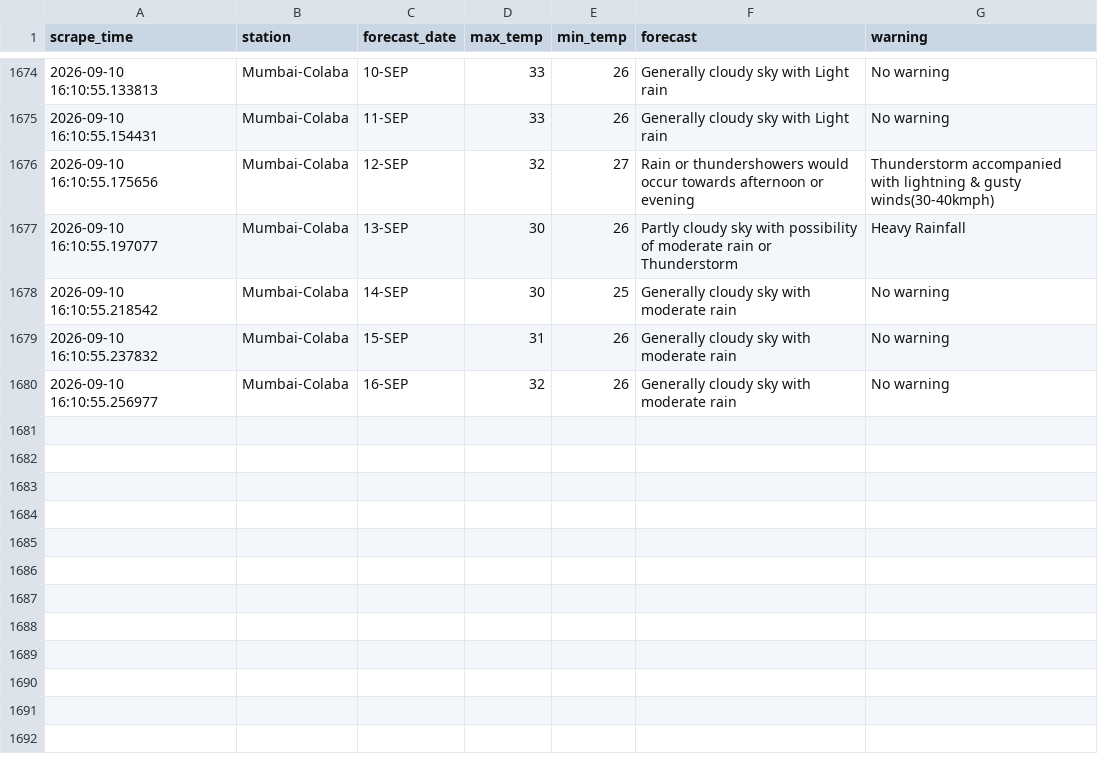
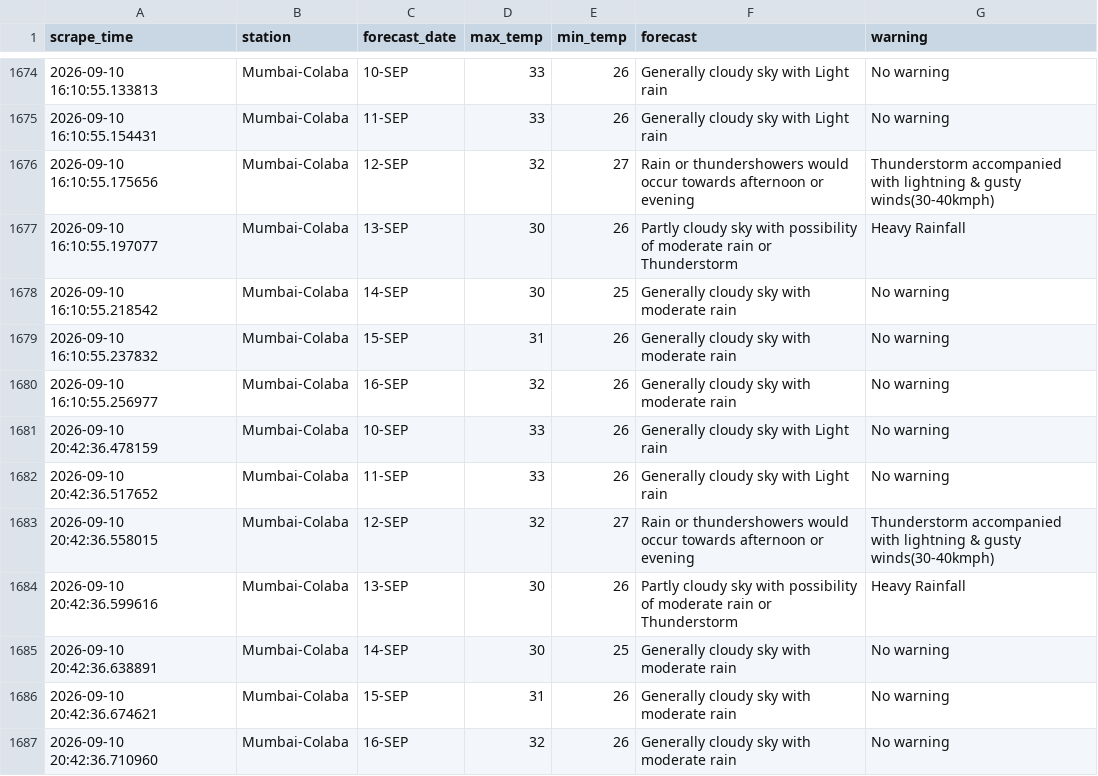
Before and after one commit to Suhanikhanna26/Imd-forecast-scraper, a CSV file: data/imd_forecast.csv, drawn as a sheet; only a part is shown, gaps mark what is left out; the diff names each change by its address in the sheet, - before the commit and + after, or states it on an @@ line.

```diff
--- a/data/imd_forecast.csv
+++ b/data/imd_forecast.csv
+row 1681: 2026-09-10 20:42:36.478159 | Mumbai-Colaba | 10-SEP | 33 | 26 | Generally cloudy sky with Light rain | No warning
+row 1682: 2026-09-10 20:42:36.517652 | Mumbai-Colaba | 11-SEP | 33 | 26 | Generally cloudy sky with Light rain | No warning
+row 1683: 2026-09-10 20:42:36.558015 | Mumbai-Colaba | 12-SEP | 32 | 27 | Rain or thundershowers would occur towards afternoon or evening | Thunderstorm accompanied with lightning & gusty winds(30-40kmph)
+row 1684: 2026-09-10 20:42:36.599616 | Mumbai-Colaba | 13-SEP | 30 | 26 | Partly cloudy sky with possibility of moderate rain or Thunderstorm | Heavy Rainfall
+row 1685: 2026-09-10 20:42:36.638891 | Mumbai-Colaba | 14-SEP | 30 | 25 | Generally cloudy sky with moderate rain | No warning
+row 1686: 2026-09-10 20:42:36.674621 | Mumbai-Colaba | 15-SEP | 31 | 26 | Generally cloudy sky with moderate rain | No warning
+row 1687: 2026-09-10 20:42:36.710960 | Mumbai-Colaba | 16-SEP | 32 | 26 | Generally cloudy sky with moderate rain | No warning
```
